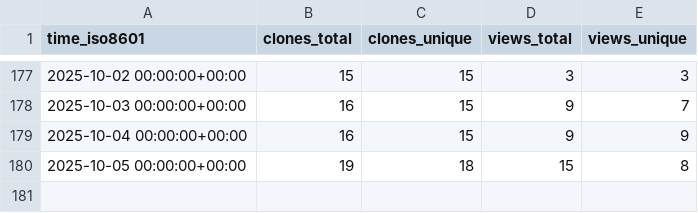
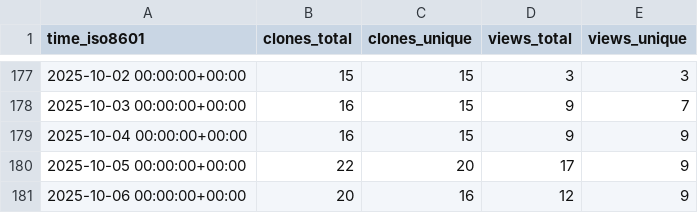
Before and after one commit to wangchucheng/hugo-eureka, a CSV file: wangchucheng/hugo-eureka/ghrs-data/views_clones_aggregate.csv, drawn as a sheet; only a part is shown, gaps mark what is left out.

```diff
--- a/wangchucheng/hugo-eureka/ghrs-data/views_clones_aggregate.csv
+++ b/wangchucheng/hugo-eureka/ghrs-data/views_clones_aggregate.csv
@@ -179,2 +179,3 @@ time_iso8601,clones_total,clones_unique,views_total,views_unique
 2025-10-04 00:00:00+00:00,16,15,9,9
-2025-10-05 00:00:00+00:00,19,18,15,8
+2025-10-05 00:00:00+00:00,22,20,17,9
+2025-10-06 00:00:00+00:00,20,16,12,9
```
Also changed, not shown: 1 other file.
